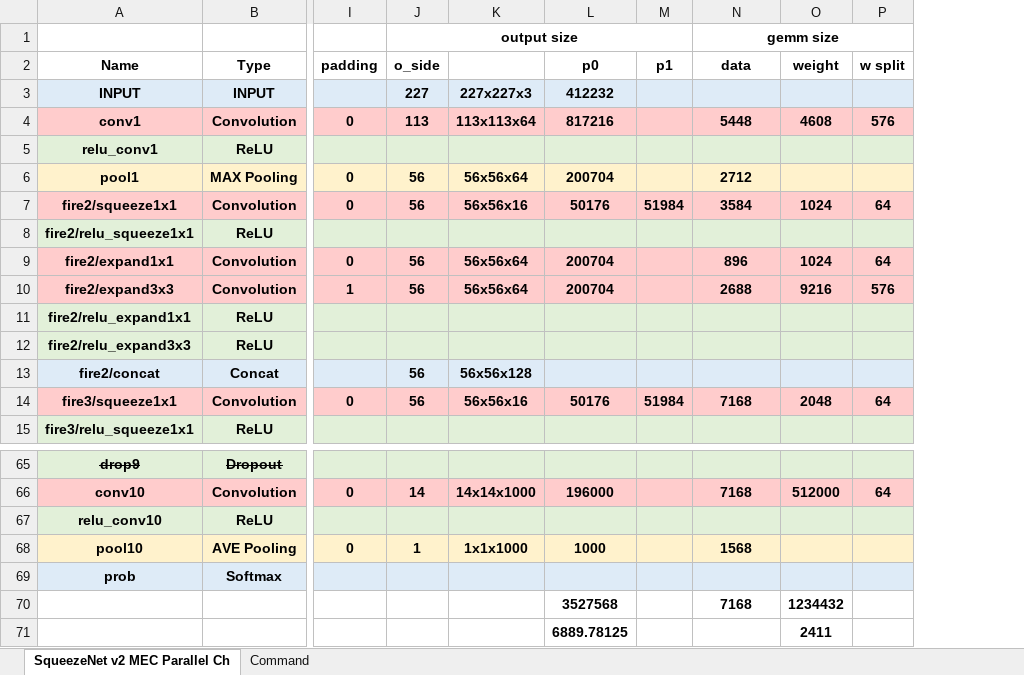
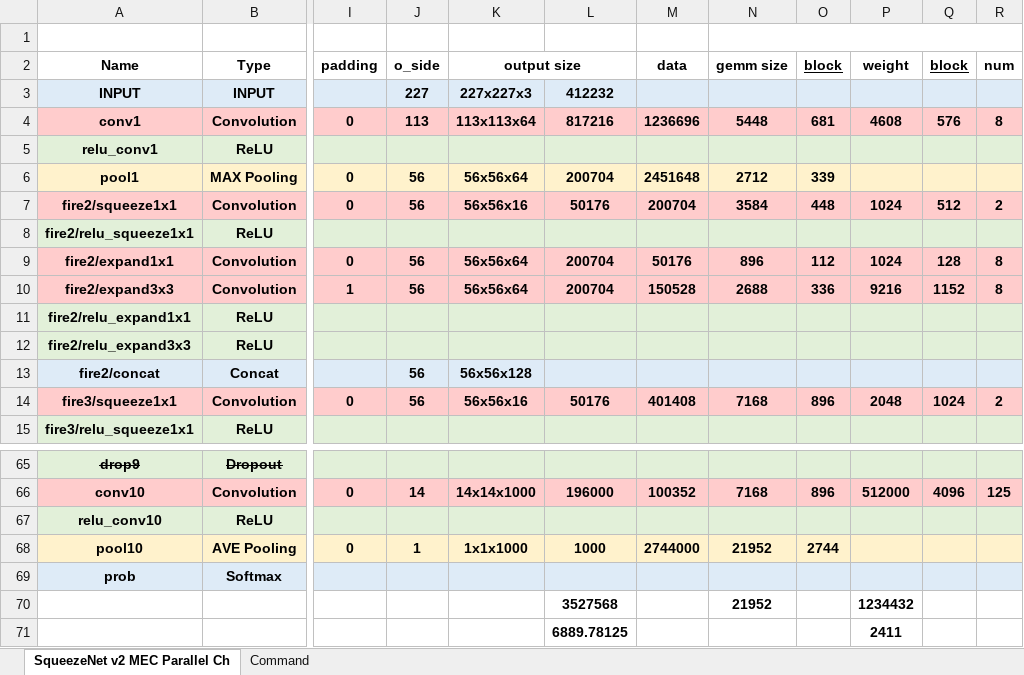
Before and after one commit to isuckatdrifting/FusionAccel, an Excel workbook: docs/Squeezenet.xlsx, sheet SqueezeNet v2 MEC Parallel Ch, drawn as a sheet; only a part is shown, gaps mark what is left out; values as stored, in another font and other column widths than the file's, no borders; removed rows and columns are numbered as before the commit, all else as after; the diff names each change by its address in the sheet, - before the commit and + after, or states it on an @@ line.

```diff
--- a/docs/Squeezenet.xlsx (sheet SqueezeNet v2 MEC Parallel Ch)
+++ b/docs/Squeezenet.xlsx (sheet SqueezeNet v2 MEC Parallel Ch)
-column M (p1), rows 7-14: 51984 |  |  |  |  |  |  | 51984
+column M (data), rows 4-14: 1236696 |  | 2451648 | 200704 |  | 50176 | 150528 |  |  |  | 401408; rows 66-68: 100352 |  | 2744000
+column O (block), rows 4-14: 681 |  | 339 | 448 |  | 112 | 336 |  |  |  | 896; rows 66-68: 896 |  | 2744
-column P (w split), rows 4-14: 576 |  |  | 64 |  | 64 | 576 |  |  |  | 64; row 66: 64
+column Q (block), rows 4-14: 576 |  |  | 512 |  | 128 | 1152 |  |  |  | 1024; row 66: 4096
+column R (num), rows 4-14: 8 |  |  | 2 |  | 8 | 8 |  |  |  | 2; row 66: 125
-J1 (o_side): output size
+J1 (o_side): (empty)
-J1:M1 merged
-N1 (gemm size): gemm size
+N1 (gemm size): (empty)
-K2: (empty)
+K2: output size
+K2:L2 merged
-L2: p0
+L2: (empty)
-N2: data
+N2: gemm size
-N68 (gemm size): 1568
+N68 (gemm size): 21952
-N70 (gemm size): 7168
+N70 (gemm size): 21952
```
Also changed, not shown: formulas that keep their value, 1 other file.
